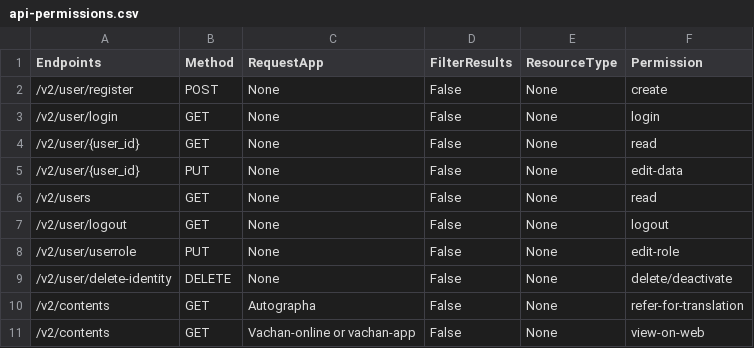
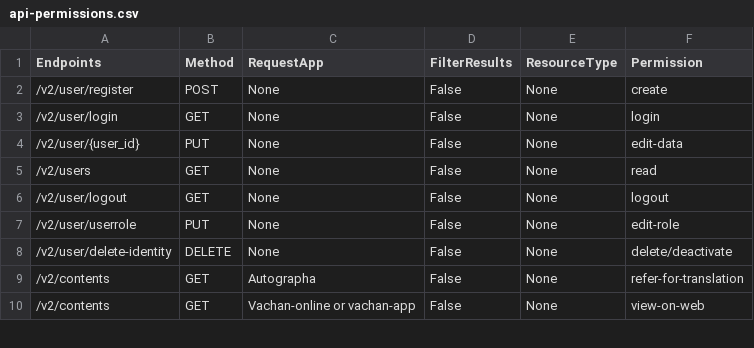
Before and after one commit to Bridgeconn/vachan-api, a CSV file: app/auth/api-permissions.csv, drawn as a sheet; only a part is shown; the diff names each change by its address in the sheet, - before the commit and + after, or states it on an @@ line.

Commit message:
removed user/id to get one user and add userid filter params in get/users

```diff
--- a/app/auth/api-permissions.csv
+++ b/app/auth/api-permissions.csv
-row 4: /v2/user/{user_id} | GET | None | False | None | read
```
Also changed, not shown: 3 other files.
